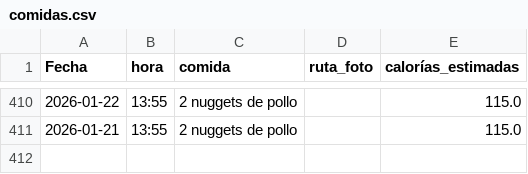
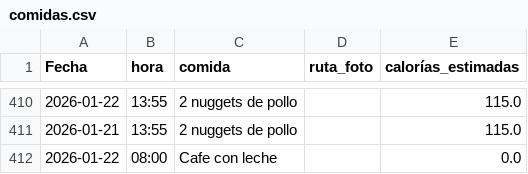
Before and after one commit to teresamattil/registro_salud, a CSV file: comidas.csv, drawn as a sheet; only a part is shown, gaps mark what is left out; the diff names each change by its address in the sheet, - before the commit and + after, or states it on an @@ line.

Commit message:
Añadir comida

```diff
--- a/comidas.csv
+++ b/comidas.csv
+row 412: 2026-01-22 | 08:00 | Cafe con leche |  | 0.0
```
